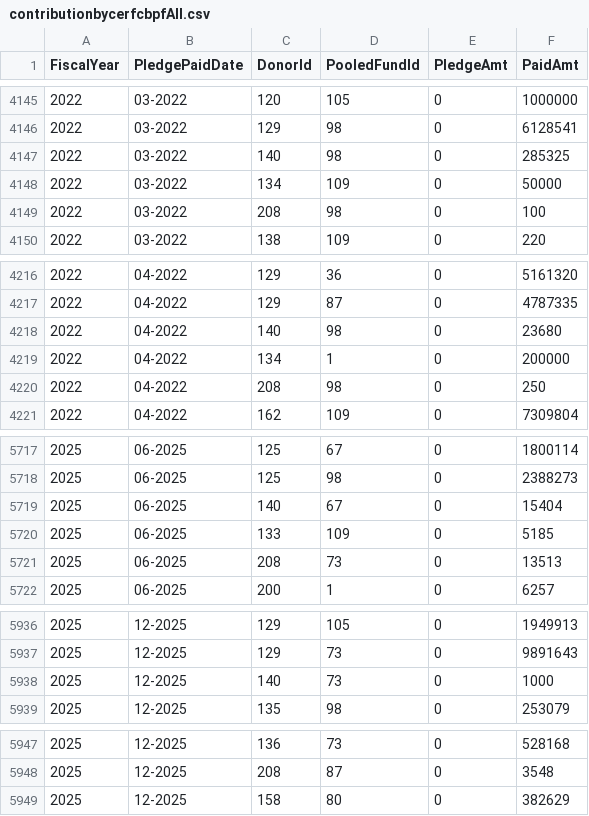
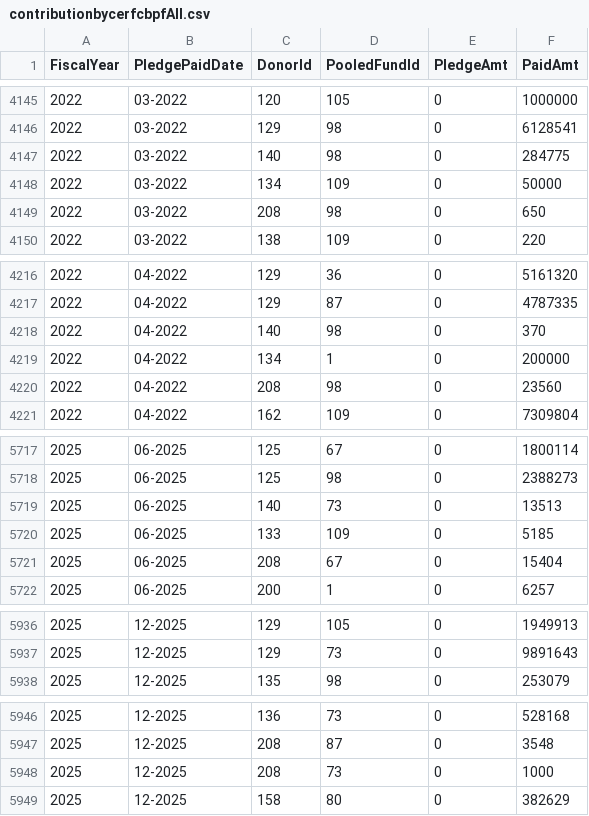
Before and after one commit to CBPFGMS/pfbi-data, a CSV file: contributionbycerfcbpfAll.csv, drawn as a sheet; only a part is shown, gaps mark what is left out; the diff covers the shown part only.

```diff
--- a/contributionbycerfcbpfAll.csv
+++ b/contributionbycerfcbpfAll.csv
@@ -4146,5 +4146,5 @@ FiscalYear,PledgePaidDate,DonorId,PooledFundId,PledgeAmt,PaidAmt
 2022,03-2022,129,98,0,6128541
-2022,03-2022,140,98,0,285325
+2022,03-2022,140,98,0,284775
 2022,03-2022,134,109,0,50000
-2022,03-2022,208,98,0,100
+2022,03-2022,208,98,0,650
 2022,03-2022,138,109,0,220
@@ -4217,5 +4217,5 @@ FiscalYear,PledgePaidDate,DonorId,PooledFundId,PledgeAmt,PaidAmt
 2022,04-2022,129,87,0,4787335
-2022,04-2022,140,98,0,23680
+2022,04-2022,140,98,0,370
 2022,04-2022,134,1,0,200000
-2022,04-2022,208,98,0,250
+2022,04-2022,208,98,0,23560
 2022,04-2022,162,109,0,7309804
@@ -5718,5 +5718,5 @@ FiscalYear,PledgePaidDate,DonorId,PooledFundId,PledgeAmt,PaidAmt
 2025,06-2025,125,98,0,2388273
-2025,06-2025,140,67,0,15404
+2025,06-2025,140,73,0,13513
 2025,06-2025,133,109,0,5185
-2025,06-2025,208,73,0,13513
+2025,06-2025,208,67,0,15404
 2025,06-2025,200,1,0,6257
@@ -5937,3 +5937,2 @@ FiscalYear,PledgePaidDate,DonorId,PooledFundId,PledgeAmt,PaidAmt
 2025,12-2025,129,73,0,9891643
-2025,12-2025,140,73,0,1000
 2025,12-2025,135,98,0,253079
@@ -5948,2 +5947,3 @@ FiscalYear,PledgePaidDate,DonorId,PooledFundId,PledgeAmt,PaidAmt
 2025,12-2025,208,87,0,3548
+2025,12-2025,208,73,0,1000
 2025,12-2025,158,80,0,382629
```
Also changed, not shown: 5 added rows, 4 removed rows and 8 edited cells elsewhere in this file, 1 other file.
